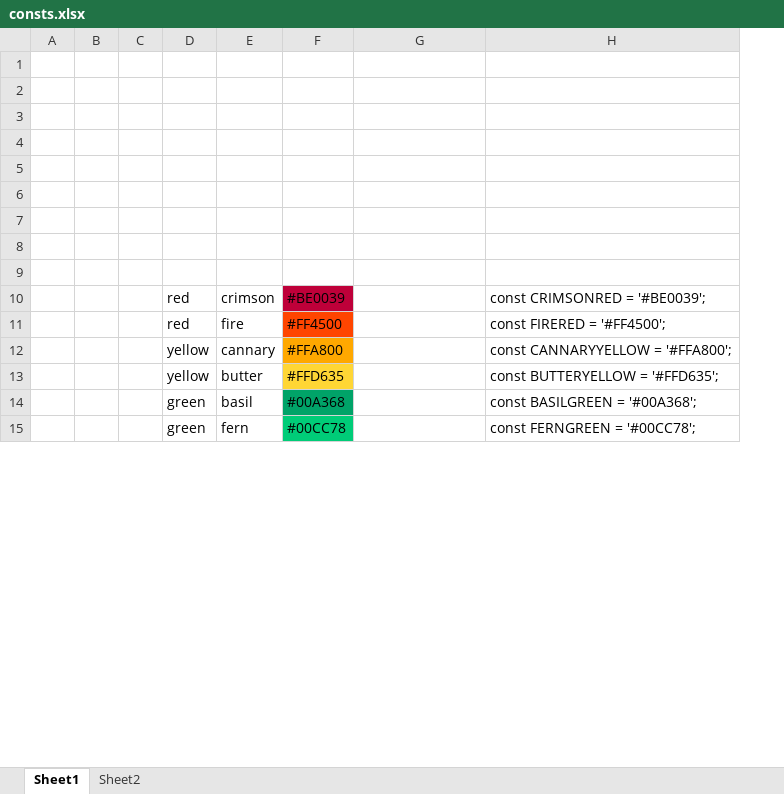
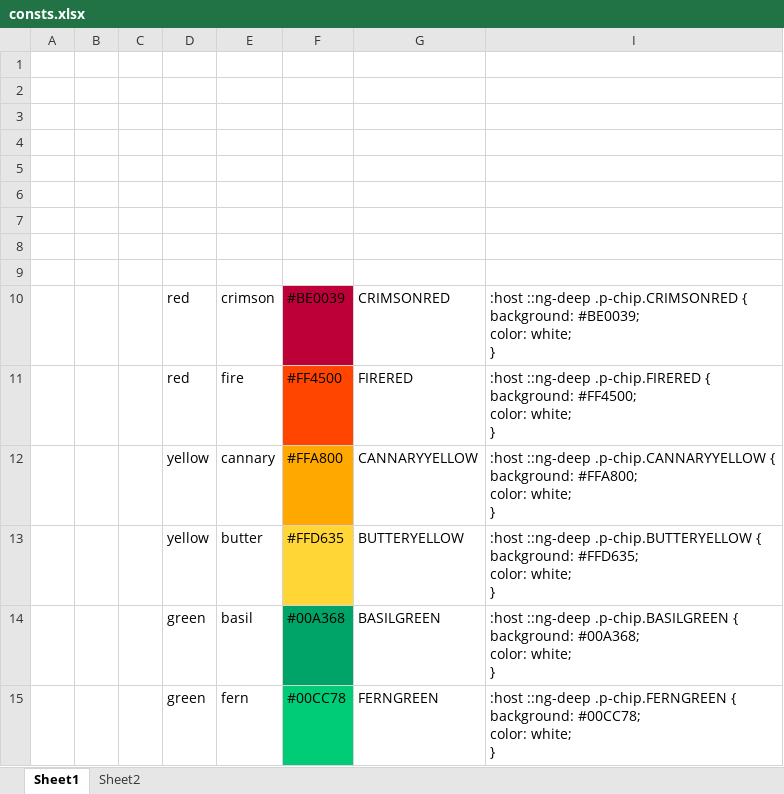
Before and after one commit to CoUML-CSUSM/CoUML, an Excel workbook: CoUML-app/ClientApp/src/assets/consts.xlsx, sheet Sheet1, drawn as a sheet; only a part is shown; values as stored, in another font and other column widths than the file's, no borders; removed rows and columns are numbered as before the commit, all else as after; ↵ is a line break in a cell; the diff covers the shown part only; the diff names each change by its address in the sheet, - before the commit and + after, or states it on an @@ line.

Commit message:
implimenting chips

```diff
--- a/CoUML-app/ClientApp/src/assets/consts.xlsx (sheet Sheet1)
+++ b/CoUML-app/ClientApp/src/assets/consts.xlsx (sheet Sheet1)
@@ column H hidden, rows 10-15: const CRIMSONRED = '#BE0039'; | const FIRERED = '#FF4500'; | const CANNARYYELLOW = '#FFA800'; | const BUTTERYELLOW = '#FFD635'; | const BASILGREEN = '#00A368'; | const FERNGREEN = '#00CC78'; @@
+column I, rows 10-15: :host ::ng-deep .p-chip.CRIMSONRED { ↵ background: #BE0039; ↵ color: white; ↵ } | :host ::ng-deep .p-chip.FIRERED { ↵ background: #FF4500; ↵ color: white; ↵ } | :host ::ng-deep .p-chip.CANNARYYELLOW { ↵ background: #FFA800; ↵ color: white; ↵ } | :host ::ng-deep .p-chip.BUTTERYELLOW { ↵ background: #FFD635; ↵ color: white; ↵ } | :host ::ng-deep .p-chip.BASILGREEN { ↵ background: #00A368; ↵ color: white; ↵ } | :host ::ng-deep .p-chip.FERNGREEN { ↵ background: #00CC78; ↵ color: white; ↵ }
-G10: (empty)
+G10: CRIMSONRED
-G11: (empty)
+G11: FIRERED
-G12: (empty)
+G12: CANNARYYELLOW
-G13: (empty)
+G13: BUTTERYELLOW
-G14: (empty)
+G14: BASILGREEN
-G15: (empty)
+G15: FERNGREEN
```
Also changed, not shown: 36 edited cells elsewhere in this sheet, formulas that keep their value, 9 other files.
